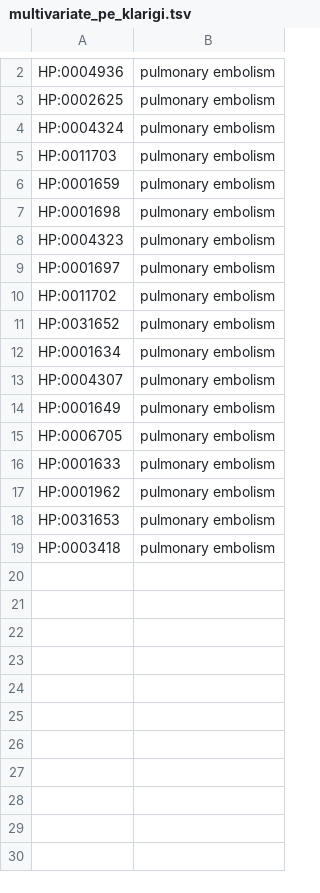
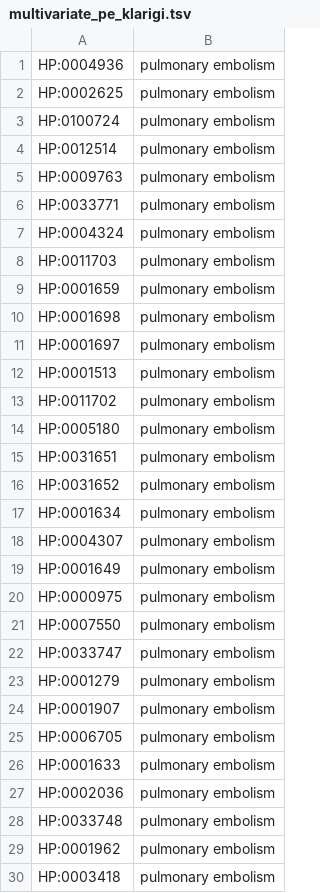
Before and after one commit to reality/klarigi_paper, a TSV file: mimic_eval/data/associations/multivariate_pe_klarigi.tsv, drawn as a sheet; only a part is shown, gaps mark what is left out; the diff covers the shown part only.

```diff
--- a/mimic_eval/data/associations/multivariate_pe_klarigi.tsv
+++ b/mimic_eval/data/associations/multivariate_pe_klarigi.tsv
@@ -3,2 +2,6 @@ HP:0004936	pulmonary embolism
 HP:0002625	pulmonary embolism
+HP:0100724	pulmonary embolism
+HP:0012514	pulmonary embolism
+HP:0009763	pulmonary embolism
+HP:0033771	pulmonary embolism
 HP:0004324	pulmonary embolism
@@ -7,5 +10,7 @@ HP:0001659	pulmonary embolism
 HP:0001698	pulmonary embolism
-HP:0004323	pulmonary embolism
 HP:0001697	pulmonary embolism
+HP:0001513	pulmonary embolism
 HP:0011702	pulmonary embolism
+HP:0005180	pulmonary embolism
+HP:0031651	pulmonary embolism
 HP:0031652	pulmonary embolism
@@ -14,6 +19,12 @@ HP:0004307	pulmonary embolism
 HP:0001649	pulmonary embolism
+HP:0000975	pulmonary embolism
+HP:0007550	pulmonary embolism
+HP:0033747	pulmonary embolism
+HP:0001279	pulmonary embolism
+HP:0001907	pulmonary embolism
 HP:0006705	pulmonary embolism
 HP:0001633	pulmonary embolism
+HP:0002036	pulmonary embolism
+HP:0033748	pulmonary embolism
 HP:0001962	pulmonary embolism
-HP:0031653	pulmonary embolism
 HP:0003418	pulmonary embolism
```
Also changed, not shown: 1 removed row elsewhere in this file, mimic_eval/data/associations/multivariate_pn_klarigi.tsv, mimic_eval/data/associations/univariate_pe_klarigi.tsv, 5 other files.
